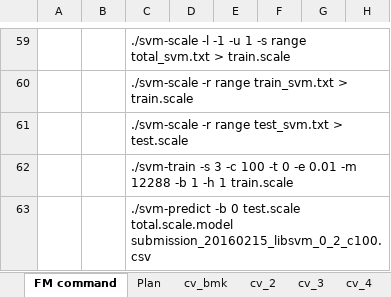
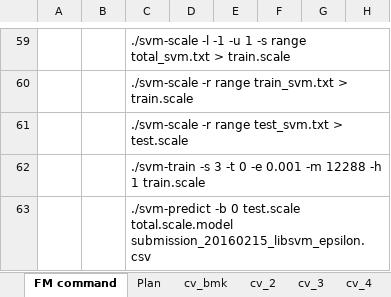
Before and after one commit to ivanliu1989/Prudential-Life-Insurance-Assessment, an Excel workbook: model_cv_log.xlsx, sheet FM command, drawn as a sheet; only a part is shown, gaps mark what is left out; values as stored, in another font and other column widths than the file's, no borders; the diff names each change by its address in the sheet, - before the commit and + after, or states it on an @@ line.

```diff
--- a/model_cv_log.xlsx (sheet FM command)
+++ b/model_cv_log.xlsx (sheet FM command)
-C62: …-s 3 -c 100 -t 0 -e 0.01 -m 12288 -b 1 -h 1…
+C62: …-s 3 -t 0 -e 0.001 -m 12288 -h 1…
-C63: …test.scale total.scale.model submission_20160215_libsvm_0_2_c100.csv
+C63: …test.scale total.scale.model submission_20160215_libsvm_epsilon.csv
```
Also changed, not shown: 34 other files.
